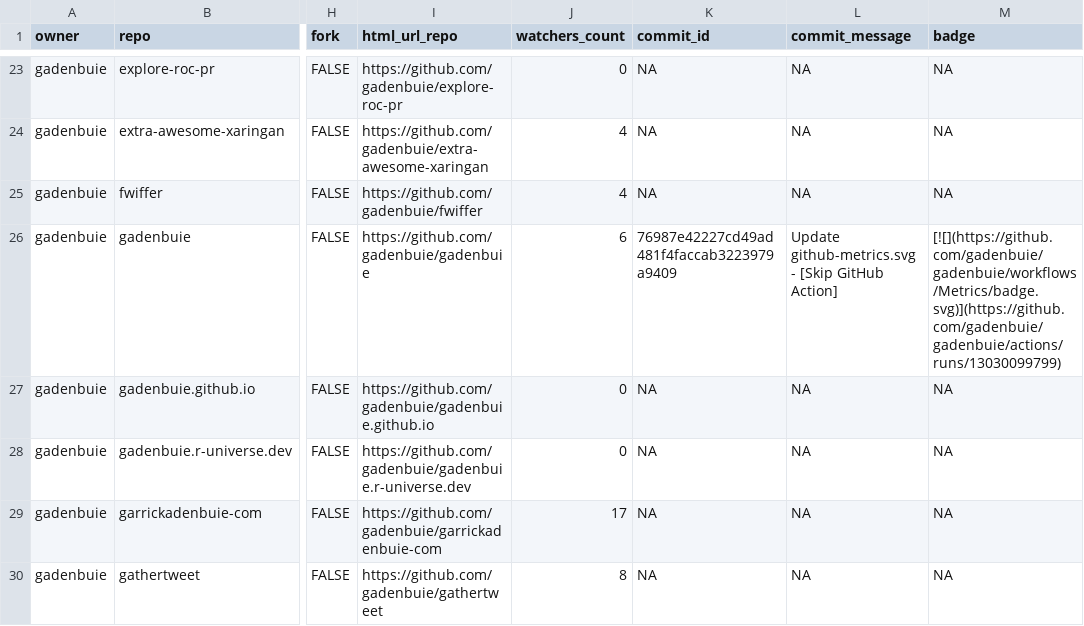
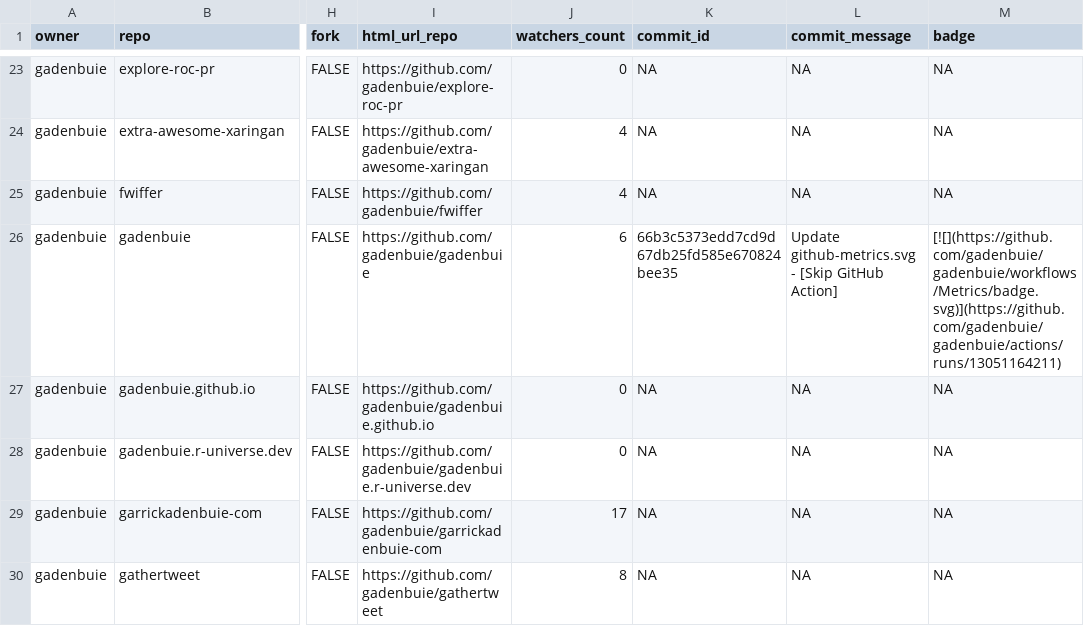
Before and after one commit to jimbrig/status, a CSV file: repos.csv, drawn as a sheet; only a part is shown, gaps mark what is left out; the diff covers the shown part only; the diff names each change by its address in the sheet, - before the commit and + after, or states it on an @@ line.

```diff
--- a/repos.csv
+++ b/repos.csv
-K26 (commit_id): 76987e42227cd49ad481f4faccab3223979a9409
+K26 (commit_id): 66b3c5373edd7cd9d67db25fd585e670824bee35
-M26 (badge): [![](https://github.com/gadenbuie/gadenbuie/workflows/Metrics/badge.svg)](https://github.com/gadenbuie/gadenbuie/actions/runs/13030099799)
+M26 (badge): [![](https://github.com/gadenbuie/gadenbuie/workflows/Metrics/badge.svg)](https://github.com/gadenbuie/gadenbuie/actions/runs/13051164211)
```
Also changed, not shown: 8 edited cells elsewhere in this file, 2 other files.
